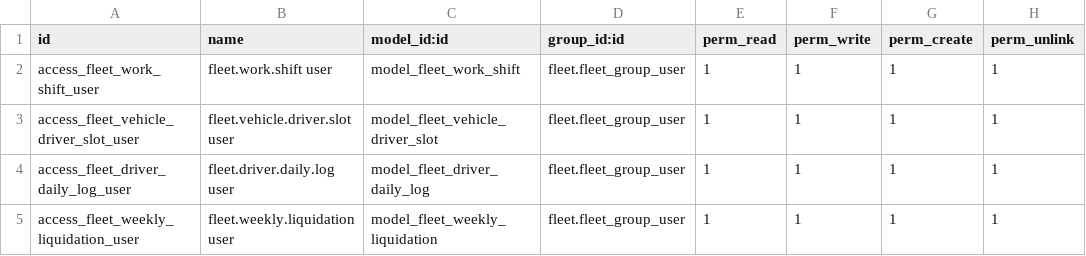
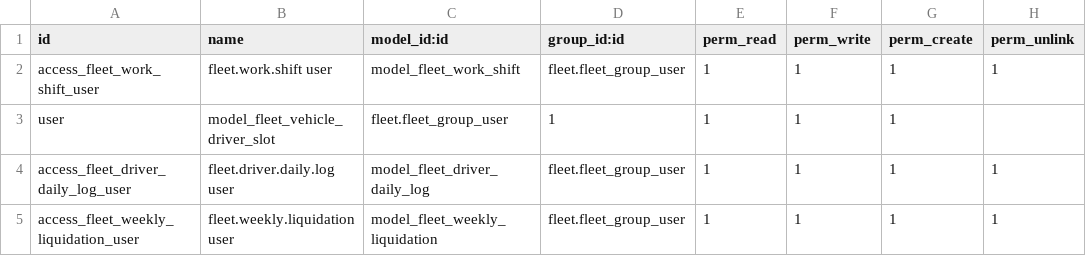
Before and after one commit to OdooVoltxdrive/Odoo_Volltx, a CSV file: ext/voltx_fleet_shifts/security/ir.model.access.csv, drawn as a sheet; removed rows and columns are numbered as before the commit, all else as after; the diff names each change by its address in the sheet, - before the commit and + after, or states it on an @@ line.

Commit message:
update all etiquetas 01

```diff
--- a/ext/voltx_fleet_shifts/security/ir.model.access.csv
+++ b/ext/voltx_fleet_shifts/security/ir.model.access.csv
-row 3: access_fleet_vehicle_driver_slot_user | fleet.vehicle.driver.slot user | model_fleet_vehicle_driver_slot | fleet.fleet_group_user | 1 | 1 | 1 | 1
+row 3: user | model_fleet_vehicle_driver_slot | fleet.fleet_group_user | 1 | 1 | 1 | 1
```
